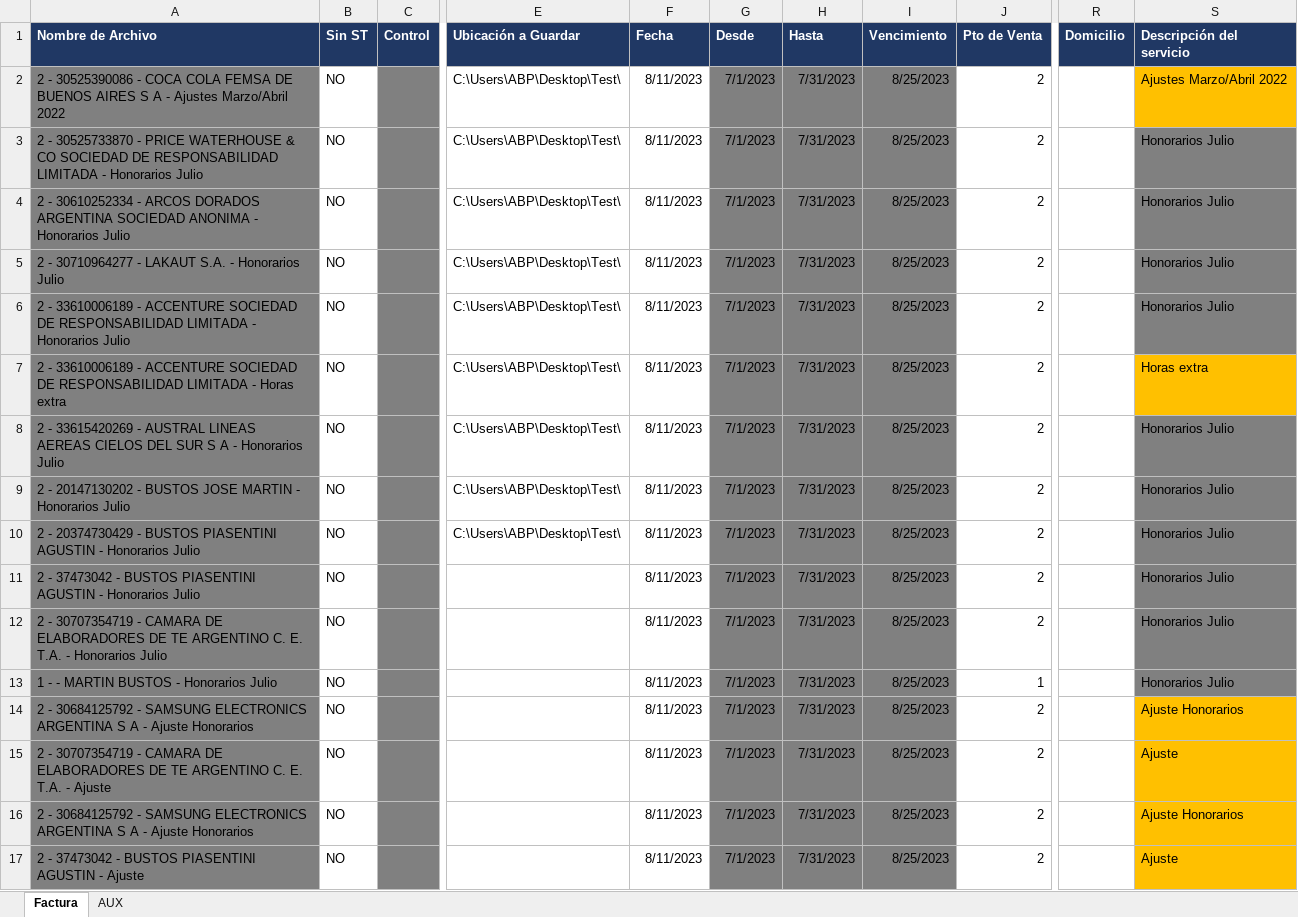
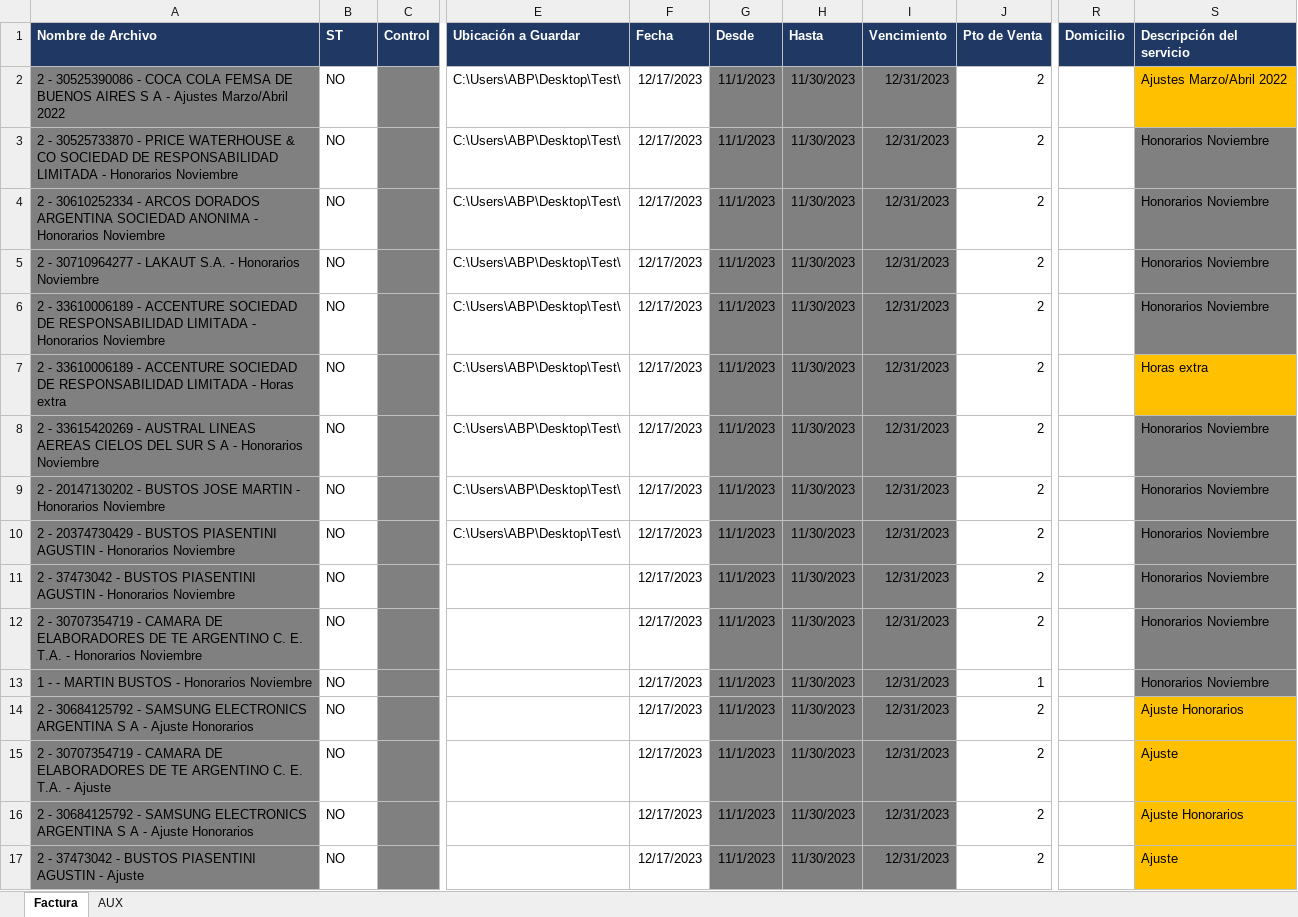
Before and after one commit to abustosp/BOT-Facturador-AFIP, an Excel workbook: Archivo para hacer Facturas 3.0.xlsx, sheet Factura, drawn as a sheet; only a part is shown, gaps mark what is left out; values as stored, in another font and other column widths than the file's, no borders; the diff names each change by its address in the sheet, - before the commit and + after, or states it on an @@ line.

Commit message:
Rename column

```diff
--- a/Archivo para hacer Facturas 3.0.xlsx (sheet Factura)
+++ b/Archivo para hacer Facturas 3.0.xlsx (sheet Factura)
-B1: Sin ST
+B1: ST
-F2:F17 (Fecha): 8/11/2023
+F2:F17 (Fecha): 12/17/2023
-G2:G17 (Desde): 7/1/2023
+G2:G17 (Desde): 11/1/2023
-H2:H17 (Hasta): 7/31/2023
+H2:H17 (Hasta): 11/30/2023
-I2:I17 (Vencimiento): 8/25/2023
+I2:I17 (Vencimiento): 12/31/2023
-A3 (Nombre de Archivo): …- Honorarios Julio
+A3 (Nombre de Archivo): …- Honorarios Noviembre
-S3:S6 (Descripción del servicio): Honorarios Julio
+S3:S6 (Descripción del servicio): Honorarios Noviembre
-A4 (Nombre de Archivo): …- Honorarios Julio
+A4 (Nombre de Archivo): …- Honorarios Noviembre
-A5 (Nombre de Archivo): …- Honorarios Julio
+A5 (Nombre de Archivo): …- Honorarios Noviembre
-A6 (Nombre de Archivo): …- Honorarios Julio
+A6 (Nombre de Archivo): …- Honorarios Noviembre
-A8 (Nombre de Archivo): …- Honorarios Julio
+A8 (Nombre de Archivo): …- Honorarios Noviembre
-S8:S13 (Descripción del servicio): Honorarios Julio
+S8:S13 (Descripción del servicio): Honorarios Noviembre
-A9 (Nombre de Archivo): …- Honorarios Julio
+A9 (Nombre de Archivo): …- Honorarios Noviembre
-A10 (Nombre de Archivo): …- Honorarios Julio
+A10 (Nombre de Archivo): …- Honorarios Noviembre
-A11 (Nombre de Archivo): …- Honorarios Julio
+A11 (Nombre de Archivo): …- Honorarios Noviembre
-A12 (Nombre de Archivo): …- Honorarios Julio
+A12 (Nombre de Archivo): …- Honorarios Noviembre
-A13 (Nombre de Archivo): 1 - - MARTIN BUSTOS - Honorarios Julio
+A13 (Nombre de Archivo): 1 - - MARTIN BUSTOS - Honorarios Noviembre
```
